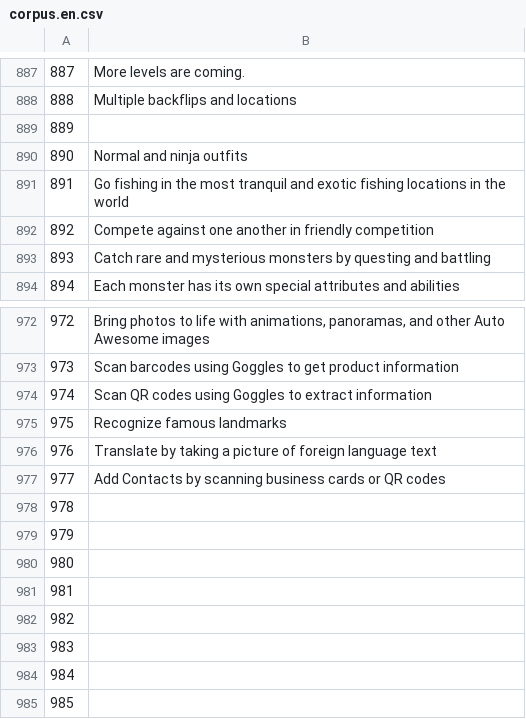
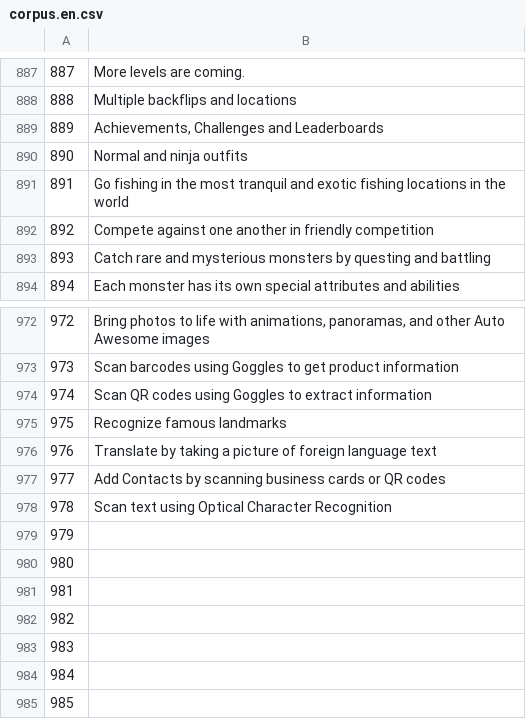
Before and after one commit to common-voice/cv-global-sprint-sentences, a CSV file: corpus.en.csv, drawn as a sheet; only a part is shown, gaps mark what is left out.

Commit message:
New translations corpus.csv (English)

```diff
--- a/corpus.en.csv
+++ b/corpus.en.csv
@@ -888,3 +888,3 @@
 "888","Multiple backflips and locations"
-"889",""
+"889","Achievements, Challenges and Leaderboards"
 "890","Normal and ninja outfits"
@@ -977,3 +977,3 @@
 "977","Add Contacts by scanning business cards or QR codes"
-"978",""
+"978","Scan text using Optical Character Recognition"
 "979",""
```
